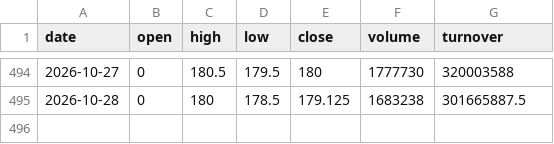
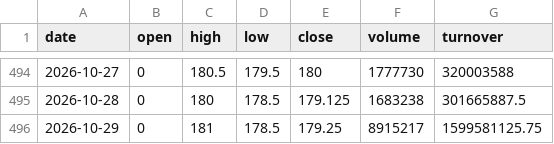
Before and after one commit to Rimmugygur/iceland-market-data, a CSV file: data/prices/ARION.csv, drawn as a sheet; only a part is shown, gaps mark what is left out.

```diff
--- a/data/prices/ARION.csv
+++ b/data/prices/ARION.csv
@@ -495 +495,2 @@ date,open,high,low,close,volume,turnover
 2026-10-28,0,180,178.5,179.125,1683238,301665887.5
+2026-10-29,0,181,178.5,179.25,8915217,1599581125.75
```
Also changed, not shown: data/prices/ICEAIR.csv, data/prices/ICESEA.csv, 30 other files.
